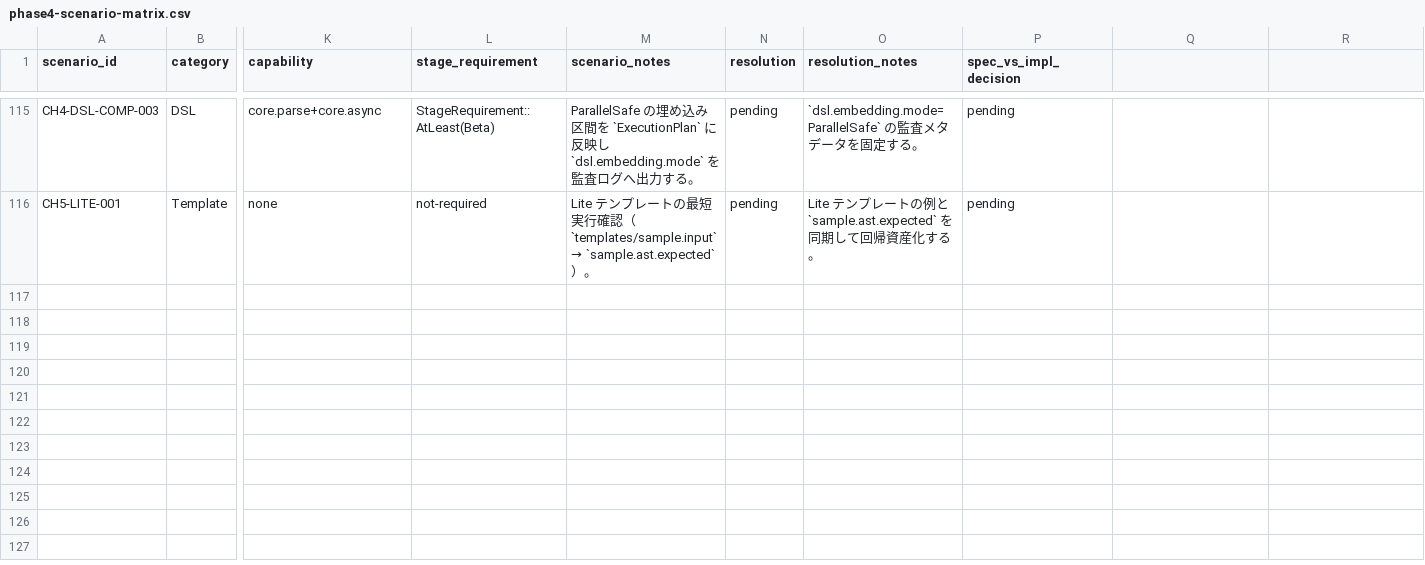
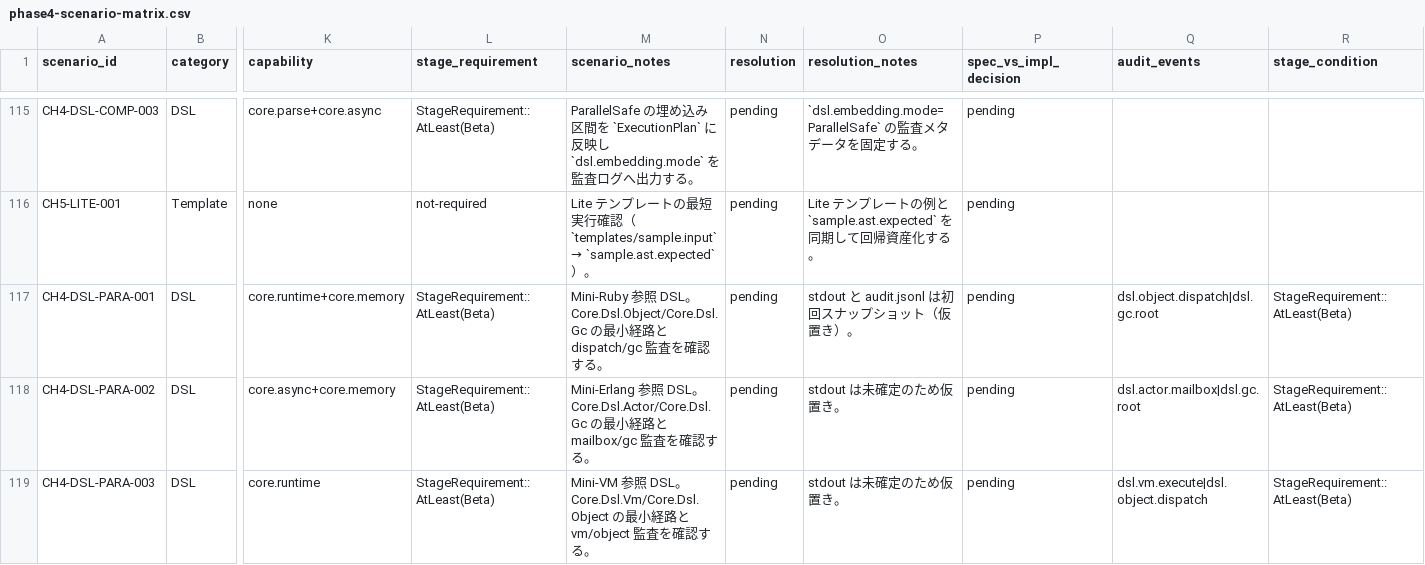
Before and after one commit to dolphilia/reml, a CSV file: docs/plans/bootstrap-roadmap/assets/phase4-scenario-matrix.csv, drawn as a sheet; only a part is shown, gaps mark what is left out; rows hold the shown columns only; the diff names each change by its address in the sheet, - before the commit and + after, or states it on an @@ line.

```diff
--- a/docs/plans/bootstrap-roadmap/assets/phase4-scenario-matrix.csv
+++ b/docs/plans/bootstrap-roadmap/assets/phase4-scenario-matrix.csv
-Q1: (empty)
+Q1: audit_events
-R1: (empty)
+R1: stage_condition
+row 117: CH4-DSL-PARA-001 | DSL | core.runtime+core.memory | StageRequirement::AtLeast(Beta) | Mini-Ruby 参照 DSL。Core.Dsl.Object/Core.Dsl.Gc の最小経路と dispatch/gc 監査を確認する。 | pending | stdout と audit.jsonl は初回スナップショット（仮置き）。 | pending | dsl.object.dispatch|dsl.gc.root | StageRequirement::AtLeast(Beta)
+row 118: CH4-DSL-PARA-002 | DSL | core.async+core.memory | StageRequirement::AtLeast(Beta) | Mini-Erlang 参照 DSL。Core.Dsl.Actor/Core.Dsl.Gc の最小経路と mailbox/gc 監査を確認する。 | pending | stdout は未確定のため仮置き。 | pending | dsl.actor.mailbox|dsl.gc.root | StageRequirement::AtLeast(Beta)
+row 119: CH4-DSL-PARA-003 | DSL | core.runtime | StageRequirement::AtLeast(Beta) | Mini-VM 参照 DSL。Core.Dsl.Vm/Core.Dsl.Object の最小経路と vm/object 監査を確認する。 | pending | stdout は未確定のため仮置き。 | pending | dsl.vm.execute|dsl.object.dispatch | StageRequirement::AtLeast(Beta)
```
Also changed, not shown: 16 other files.
